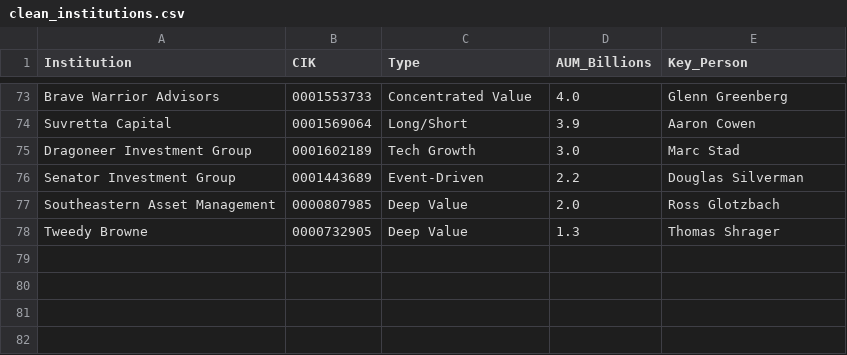
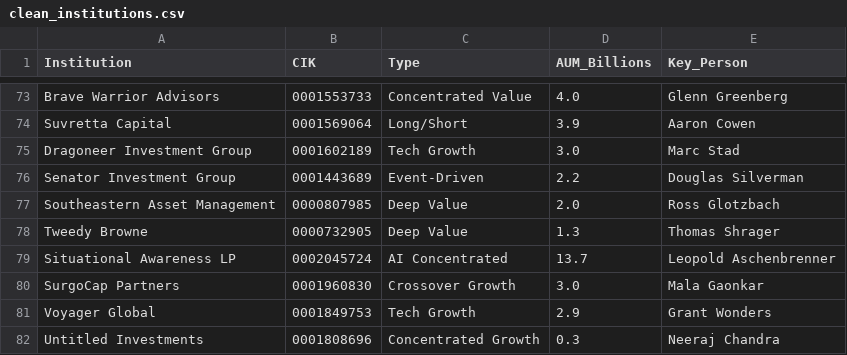
Before and after one commit to ahwurm/13f-dashboard-hosted, a CSV file: config/clean_institutions.csv, drawn as a sheet; only a part is shown, gaps mark what is left out; the diff names each change by its address in the sheet, - before the commit and + after, or states it on an @@ line.

```diff
--- a/config/clean_institutions.csv
+++ b/config/clean_institutions.csv
+row 79: Situational Awareness LP | 0002045724 | AI Concentrated | 13.7 | Leopold Aschenbrenner
+row 80: SurgoCap Partners | 0001960830 | Crossover Growth | 3.0 | Mala Gaonkar
+row 81: Voyager Global | 0001849753 | Tech Growth | 2.9 | Grant Wonders
+row 82: Untitled Investments | 0001808696 | Concentrated Growth | 0.3 | Neeraj Chandra
```
